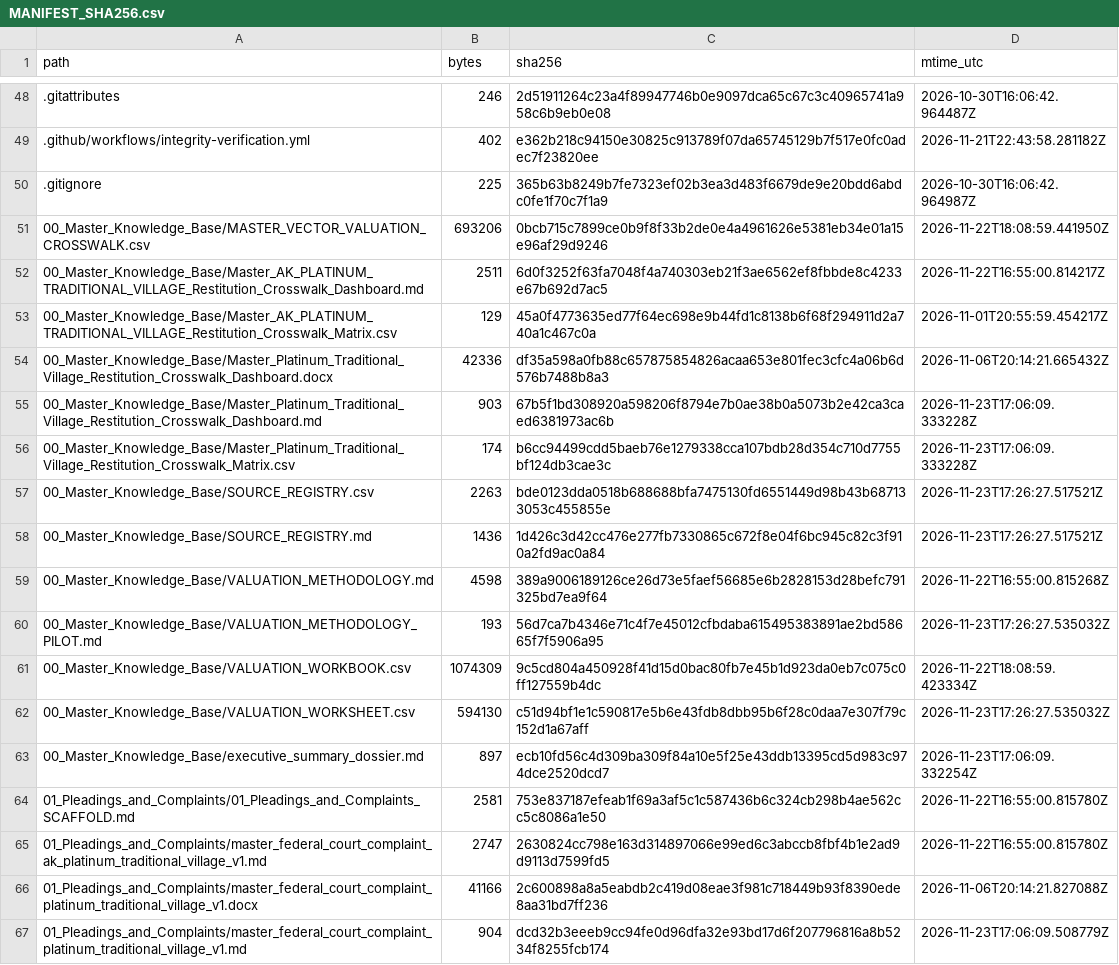
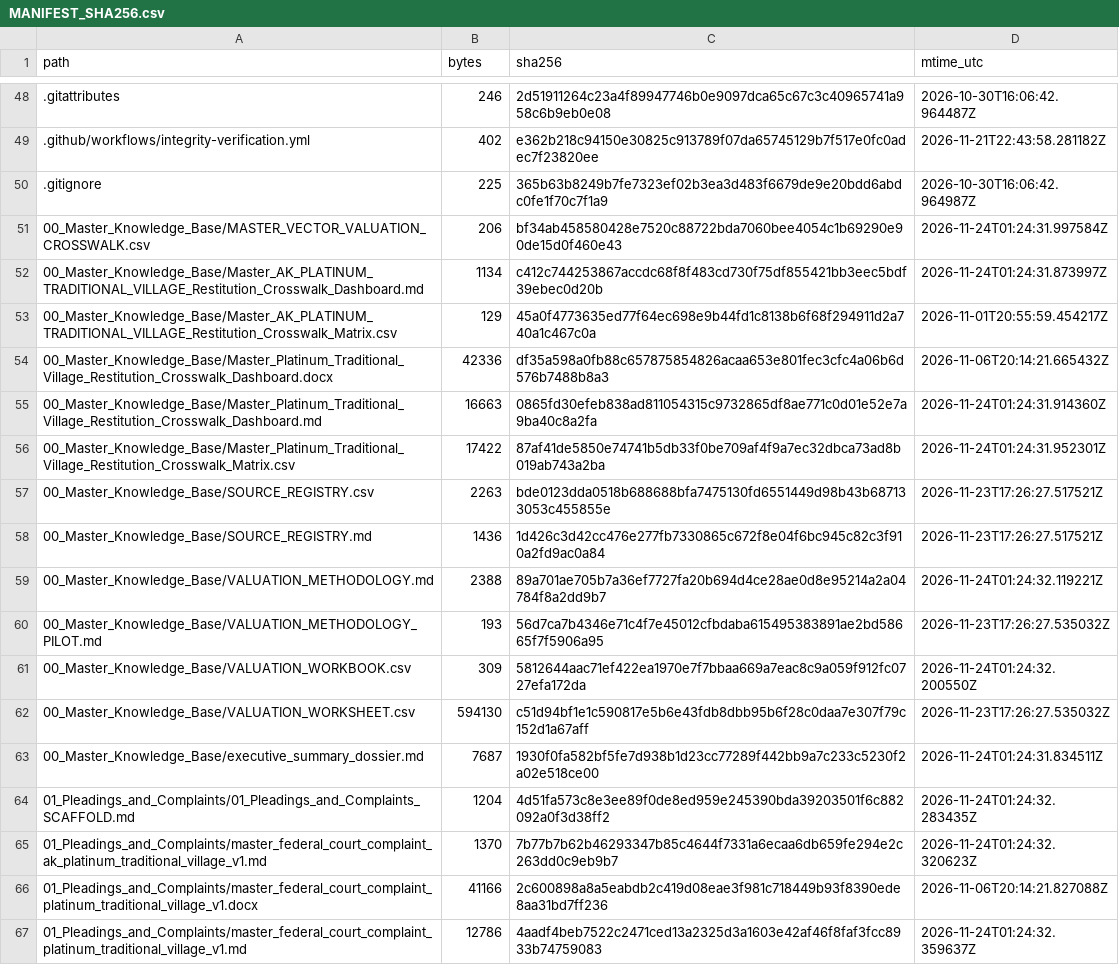
Before and after one commit to GlobalRestitutionAlliance/turtle-island-us-ak-platinum-traditional-village-master-litigation, a CSV file: 99_Archives_and_Manifests/MANIFEST_SHA256.csv, drawn as a sheet; only a part is shown, gaps mark what is left out; the diff covers the shown part only.

```diff
--- a/99_Archives_and_Manifests/MANIFEST_SHA256.csv
+++ b/99_Archives_and_Manifests/MANIFEST_SHA256.csv
@@ -50,18 +50,18 @@ path,bytes,sha256,mtime_utc
 .gitignore,225,365b63b8249b7fe7323ef02b3ea3d483f6679de9e20bdd6abdc0fe1f70c7f1a9,2026-10-30T16:06:42.964987Z
-00_Master_Knowledge_Base/MASTER_VECTOR_VALUATION_CROSSWALK.csv,693206,0bcb715c7899ce0b9f8f33b2de0e4a4961626e5381eb34e01a15e96af29d9246,2026-11-22T18:08:59.441950Z
-00_Master_Knowledge_Base/Master_AK_PLATINUM_TRADITIONAL_VILLAGE_Restitution_Crosswalk_Dashboard.md,2511,6d0f3252f63fa7048f4a740303eb21f3ae6562ef8fbbde8c4233e67b692d7ac5,2026-11-22T16:55:00.814217Z
+00_Master_Knowledge_Base/MASTER_VECTOR_VALUATION_CROSSWALK.csv,206,bf34ab458580428e7520c88722bda7060bee4054c1b69290e90de15d0f460e43,2026-11-24T01:24:31.997584Z
+00_Master_Knowledge_Base/Master_AK_PLATINUM_TRADITIONAL_VILLAGE_Restitution_Crosswalk_Dashboard.md,1134,c412c744253867accdc68f8f483cd730f75df855421bb3eec5bdf39ebec0d20b,2026-11-24T01:24:31.873997Z
 00_Master_Knowledge_Base/Master_AK_PLATINUM_TRADITIONAL_VILLAGE_Restitution_Crosswalk_Matrix.csv,129,45a0f4773635ed77f64ec698e9b44fd1c8138b6f68f294911d2a740a1c467c0a,2026-11-01T20:55:59.454217Z
 00_Master_Knowledge_Base/Master_Platinum_Traditional_Village_Restitution_Crosswalk_Dashboard.docx,42336,df35a598a0fb88c657875854826acaa653e801fec3cfc4a06b6d576b7488b8a3,2026-11-06T20:14:21.665432Z
-00_Master_Knowledge_Base/Master_Platinum_Traditional_Village_Restitution_Crosswalk_Dashboard.md,903,67b5f1bd308920a598206f8794e7b0ae38b0a5073b2e42ca3caed6381973ac6b,2026-11-23T17:06:09.333228Z
-00_Master_Knowledge_Base/Master_Platinum_Traditional_Village_Restitution_Crosswalk_Matrix.csv,174,b6cc94499cdd5baeb76e1279338cca107bdb28d354c710d7755bf124db3cae3c,2026-11-23T17:06:09.333228Z
+00_Master_Knowledge_Base/Master_Platinum_Traditional_Village_Restitution_Crosswalk_Dashboard.md,16663,0865fd30efeb838ad811054315c9732865df8ae771c0d01e52e7a9ba40c8a2fa,2026-11-24T01:24:31.914360Z
+00_Master_Knowledge_Base/Master_Platinum_Traditional_Village_Restitution_Crosswalk_Matrix.csv,17422,87af41de5850e74741b5db33f0be709af4f9a7ec32dbca73ad8b019ab743a2ba,2026-11-24T01:24:31.952301Z
 00_Master_Knowledge_Base/SOURCE_REGISTRY.csv,2263,bde0123dda0518b688688bfa7475130fd6551449d98b43b687133053c455855e,2026-11-23T17:26:27.517521Z
 00_Master_Knowledge_Base/SOURCE_REGISTRY.md,1436,1d426c3d42cc476e277fb7330865c672f8e04f6bc945c82c3f910a2fd9ac0a84,2026-11-23T17:26:27.517521Z
-00_Master_Knowledge_Base/VALUATION_METHODOLOGY.md,4598,389a9006189126ce26d73e5faef56685e6b2828153d28befc791325bd7ea9f64,2026-11-22T16:55:00.815268Z
+00_Master_Knowledge_Base/VALUATION_METHODOLOGY.md,2388,89a701ae705b7a36ef7727fa20b694d4ce28ae0d8e95214a2a04784f8a2dd9b7,2026-11-24T01:24:32.119221Z
 00_Master_Knowledge_Base/VALUATION_METHODOLOGY_PILOT.md,193,56d7ca7b4346e71c4f7e45012cfbdaba615495383891ae2bd58665f7f5906a95,2026-11-23T17:26:27.535032Z
-00_Master_Knowledge_Base/VALUATION_WORKBOOK.csv,1074309,9c5cd804a450928f41d15d0bac80fb7e45b1d923da0eb7c075c0ff127559b4dc,2026-11-22T18:08:59.423334Z
+00_Master_Knowledge_Base/VALUATION_WORKBOOK.csv,309,5812644aac71ef422ea1970e7f7bbaa669a7eac8c9a059f912fc0727efa172da,2026-11-24T01:24:32.200550Z
 00_Master_Knowledge_Base/VALUATION_WORKSHEET.csv,594130,c51d94bf1e1c590817e5b6e43fdb8dbb95b6f28c0daa7e307f79c152d1a67aff,2026-11-23T17:26:27.535032Z
-00_Master_Knowledge_Base/executive_summary_dossier.md,897,ecb10fd56c4d309ba309f84a10e5f25e43ddb13395cd5d983c974dce2520dcd7,2026-11-23T17:06:09.332254Z
-01_Pleadings_and_Complaints/01_Pleadings_and_Complaints_SCAFFOLD.md,2581,753e837187efeab1f69a3af5c1c587436b6c324cb298b4ae562cc5c8086a1e50,2026-11-22T16:55:00.815780Z
-01_Pleadings_and_Complaints/master_federal_court_complaint_ak_platinum_traditional_village_v1.md,2747,2630824cc798e163d314897066e99ed6c3abccb8fbf4b1e2ad9d9113d7599fd5,2026-11-22T16:55:00.815780Z
+00_Master_Knowledge_Base/executive_summary_dossier.md,7687,1930f0fa582bf5fe7d938b1d23cc77289f442bb9a7c233c5230f2a02e518ce00,2026-11-24T01:24:31.834511Z
+01_Pleadings_and_Complaints/01_Pleadings_and_Complaints_SCAFFOLD.md,1204,4d51fa573c8e3ee89f0de8ed959e245390bda39203501f6c882092a0f3d38ff2,2026-11-24T01:24:32.283435Z
+01_Pleadings_and_Complaints/master_federal_court_complaint_ak_platinum_traditional_village_v1.md,1370,7b77b7b62b46293347b85c4644f7331a6ecaa6db659fe294e2c263dd0c9eb9b7,2026-11-24T01:24:32.320623Z
 01_Pleadings_and_Complaints/master_federal_court_complaint_platinum_traditional_village_v1.docx,41166,2c600898a8a5eabdb2c419d08eae3f981c718449b93f8390ede8aa31bd7ff236,2026-11-06T20:14:21.827088Z
-01_Pleadings_and_Complaints/master_federal_court_complaint_platinum_traditional_village_v1.md,904,dcd32b3eeeb9cc94fe0d96dfa32e93bd17d6f207796816a8b5234f8255fcb174,2026-11-23T17:06:09.508779Z
+01_Pleadings_and_Complaints/master_federal_court_complaint_platinum_traditional_village_v1.md,12786,4aadf4beb7522c2471ced13a2325d3a1603e42af46f8faf3fcc8933b74759083,2026-11-24T01:24:32.359637Z
```
Also changed, not shown: 80 edited cells elsewhere in this file, 37 other files.
